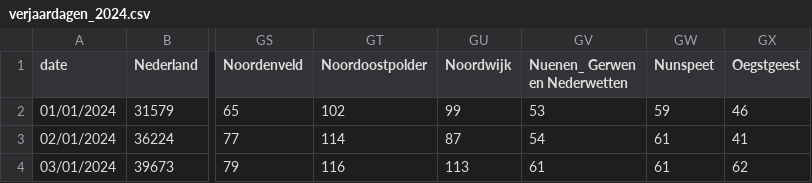
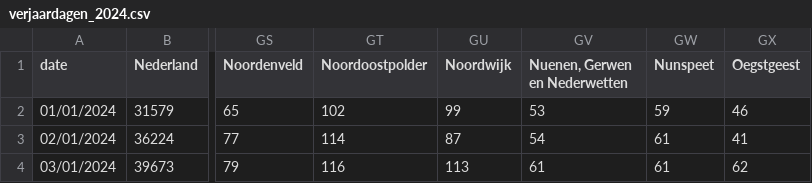
Before and after one commit to rcsmit/streamlit_scripts, a CSV file: input/verjaardagen_2024.csv, drawn as a sheet; only a part is shown, gaps mark what is left out; the diff names each change by its address in the sheet, - before the commit and + after, or states it on an @@ line.

```diff
--- a/input/verjaardagen_2024.csv
+++ b/input/verjaardagen_2024.csv
-GV1: Nuenen_ Gerwen en Nederwetten
+GV1: Nuenen, Gerwen en Nederwetten
```
Also changed, not shown: 2 other files.
